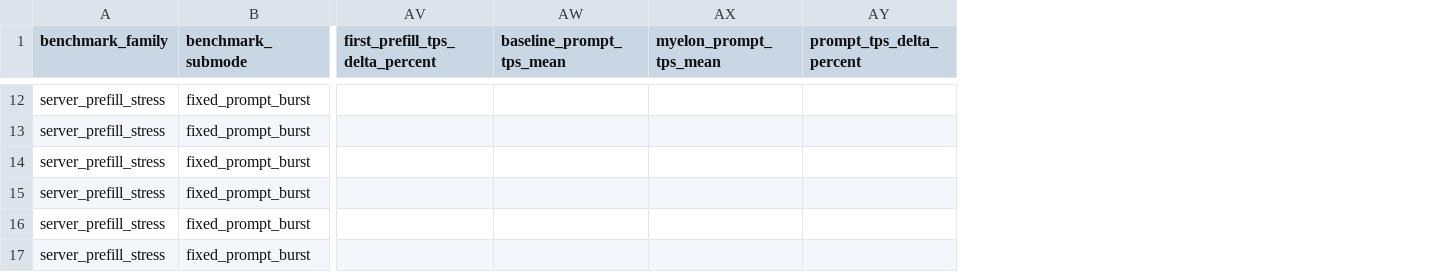
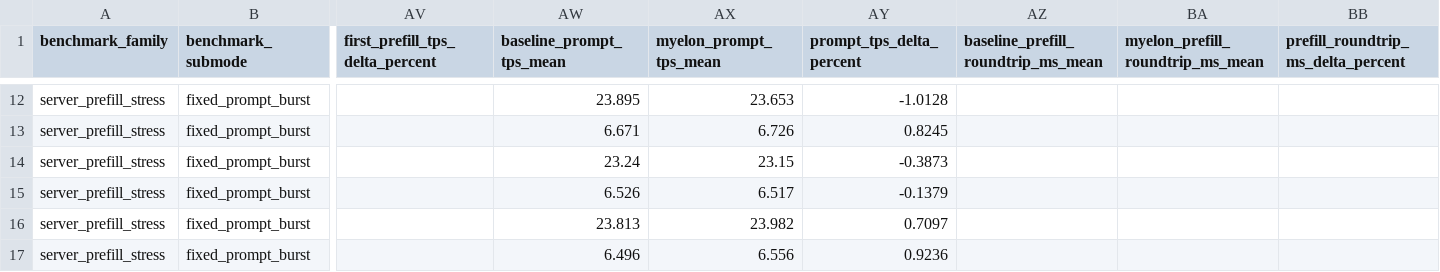
Before and after one commit to Venkat2811/vllm.rs, a CSV file: artifacts/h100_bridge_campaign_20260406/reports/benchmarks/by_equivalence/fixed_prompt_burst_bridge/matched_runs.csv, drawn as a sheet; only a part is shown, gaps mark what is left out; the diff covers the shown part only; the diff names each change by its address in the sheet, - before the commit and + after, or states it on an @@ line.

```diff
--- a/artifacts/h100_bridge_campaign_20260406/reports/benchmarks/by_equivalence/fixed_prompt_burst_bridge/matched_runs.csv
+++ b/artifacts/h100_bridge_campaign_20260406/reports/benchmarks/by_equivalence/fixed_prompt_burst_bridge/matched_runs.csv
+column AZ, row 1: baseline_prefill_roundtrip_ms_mean
+column BA (myelon_prefill_roundtrip_ms_mean), empty
+column BB, row 1: prefill_roundtrip_ms_delta_percent
-AW12 (baseline_prompt_tps_mean): (empty)
+AW12 (baseline_prompt_tps_mean): 23.895
-AX12 (myelon_prompt_tps_mean): (empty)
+AX12 (myelon_prompt_tps_mean): 23.653
-AY12 (prompt_tps_delta_percent): (empty)
+AY12 (prompt_tps_delta_percent): -1.0128
-AW13 (baseline_prompt_tps_mean): (empty)
+AW13 (baseline_prompt_tps_mean): 6.671
-AX13 (myelon_prompt_tps_mean): (empty)
+AX13 (myelon_prompt_tps_mean): 6.726
-AY13 (prompt_tps_delta_percent): (empty)
+AY13 (prompt_tps_delta_percent): 0.8245
-AW14 (baseline_prompt_tps_mean): (empty)
+AW14 (baseline_prompt_tps_mean): 23.24
-AX14 (myelon_prompt_tps_mean): (empty)
+AX14 (myelon_prompt_tps_mean): 23.15
-AY14 (prompt_tps_delta_percent): (empty)
+AY14 (prompt_tps_delta_percent): -0.3873
-AW15 (baseline_prompt_tps_mean): (empty)
+AW15 (baseline_prompt_tps_mean): 6.526
-AX15 (myelon_prompt_tps_mean): (empty)
+AX15 (myelon_prompt_tps_mean): 6.517
-AY15 (prompt_tps_delta_percent): (empty)
+AY15 (prompt_tps_delta_percent): -0.1379
-AW16 (baseline_prompt_tps_mean): (empty)
+AW16 (baseline_prompt_tps_mean): 23.813
-AX16 (myelon_prompt_tps_mean): (empty)
+AX16 (myelon_prompt_tps_mean): 23.982
-AY16 (prompt_tps_delta_percent): (empty)
+AY16 (prompt_tps_delta_percent): 0.7097
-AW17 (baseline_prompt_tps_mean): (empty)
+AW17 (baseline_prompt_tps_mean): 6.496
-AX17 (myelon_prompt_tps_mean): (empty)
+AX17 (myelon_prompt_tps_mean): 6.556
-AY17 (prompt_tps_delta_percent): (empty)
+AY17 (prompt_tps_delta_percent): 0.9236
```
Also changed, not shown: 27 edited cells elsewhere in this file, artifacts/h100_bridge_campaign_20260406/reports/benchmarks/by_family/server_prefill_stress/findings.csv, artifacts/h100_bridge_campaign_20260406/reports/benchmarks/rollup_run_index.csv, 56 other files.
